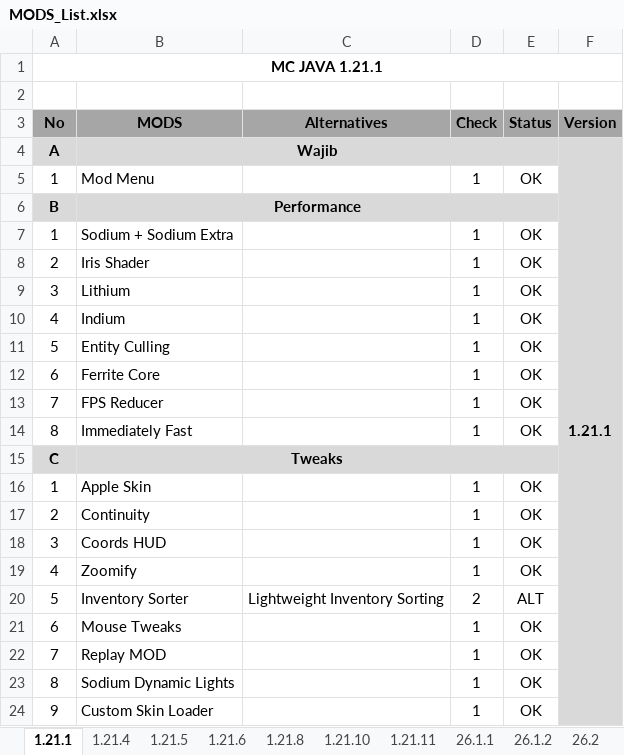
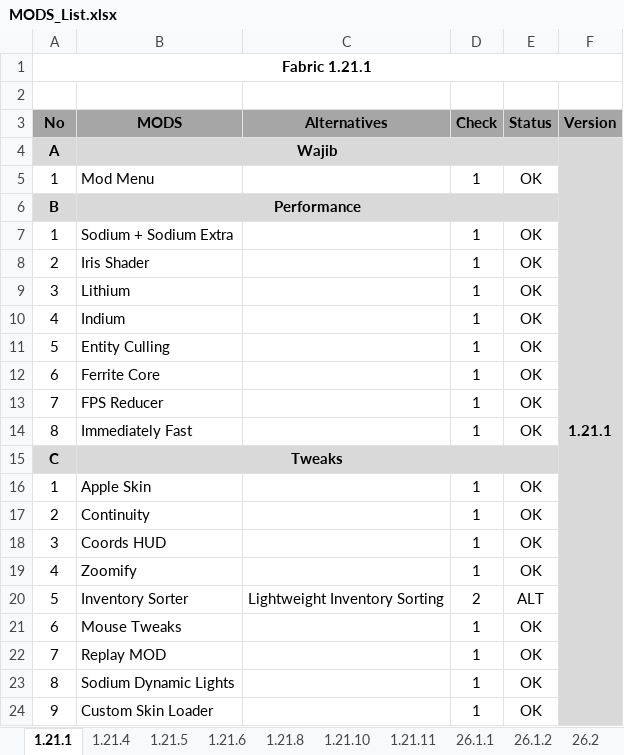
Before and after one commit to Xodernz/my-MC-java-modlist, an Excel workbook: MODS_List.xlsx, sheet 1.21.1, drawn as a sheet; values as stored, in another font and other column widths than the file's, no borders; conditional formats not drawn; the diff names each change by its address in the sheet, - before the commit and + after, or states it on an @@ line.

```diff
--- a/MODS_List.xlsx (sheet 1.21.1)
+++ b/MODS_List.xlsx (sheet 1.21.1)
-A1 (No): MC JAVA 1.21.1
+A1 (No): Fabric 1.21.1
```
Also changed, not shown: sheet 1.21.8, sheet 1.21.6, sheet 1.21.4, sheet 1.21.5, sheet 1.21.11, sheet 26.1.2, 3 more sheets, 1 other file.
